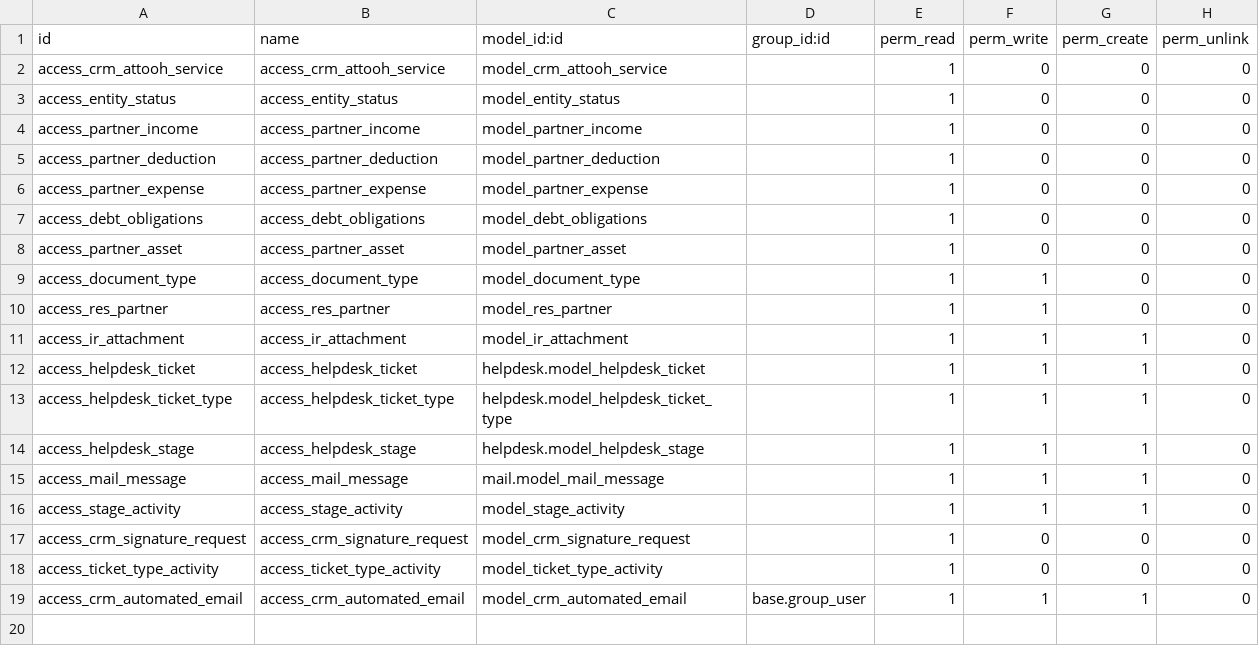
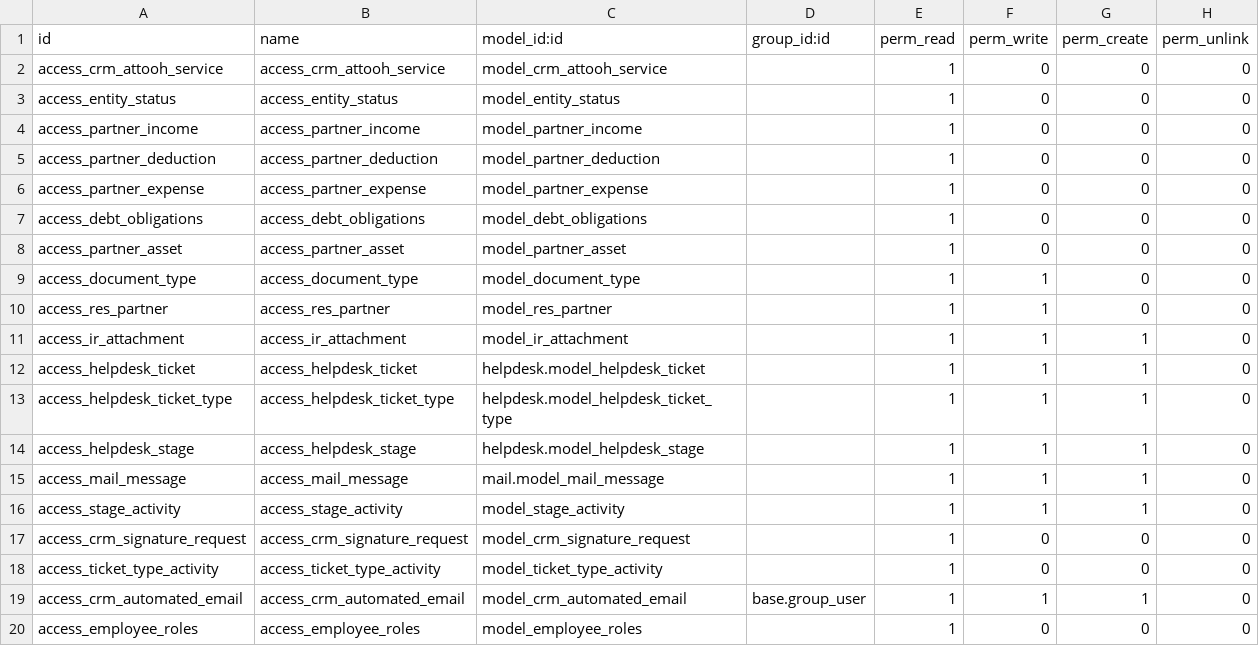
Before and after one commit to ivyweb-pty-ltd/test12, a CSV file: crm_attooh/security/ir.model.access.csv, drawn as a sheet; the diff names each change by its address in the sheet, - before the commit and + after, or states it on an @@ line.

```diff
--- a/crm_attooh/security/ir.model.access.csv
+++ b/crm_attooh/security/ir.model.access.csv
+row 20: access_employee_roles | access_employee_roles | model_employee_roles |  | 1 | 0 | 0 | 0
```
Also changed, not shown: 12 other files.
